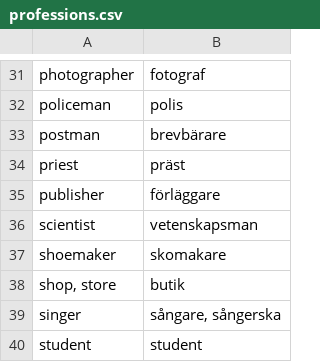
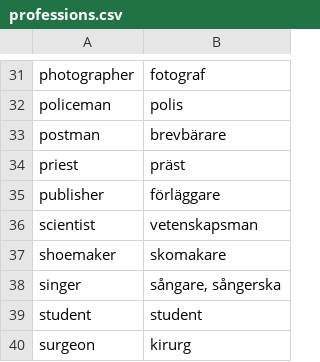
Before and after one commit to gurunars/languages, a CSV file: professions.csv, drawn as a sheet; only a part is shown, gaps mark what is left out; the shorter side is filled out with more unchanged rows; the diff covers the shown part only.

```diff
--- a/professions.csv
+++ b/professions.csv
@@ -37,3 +37,2 @@ scientist,vetenskapsman
 shoemaker,skomakare
-"shop, store",butik
 singer,"sångare, sångerska"
```
Also changed, not shown: 1 added row, 1 removed row and 27 edited cells elsewhere in this file.
